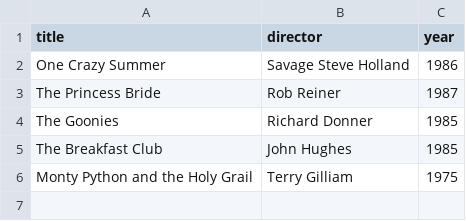
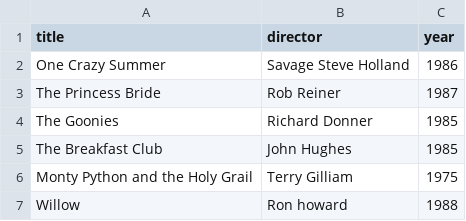
Before and after one commit to sdmeyers/webflyx, a CSV file: classics.csv, drawn as a sheet; the diff names each change by its address in the sheet, - before the commit and + after, or states it on an @@ line.

Commit message:
J: Update classics.csv

```diff
--- a/classics.csv
+++ b/classics.csv
+row 7: Willow | Ron howard | 1988
```
